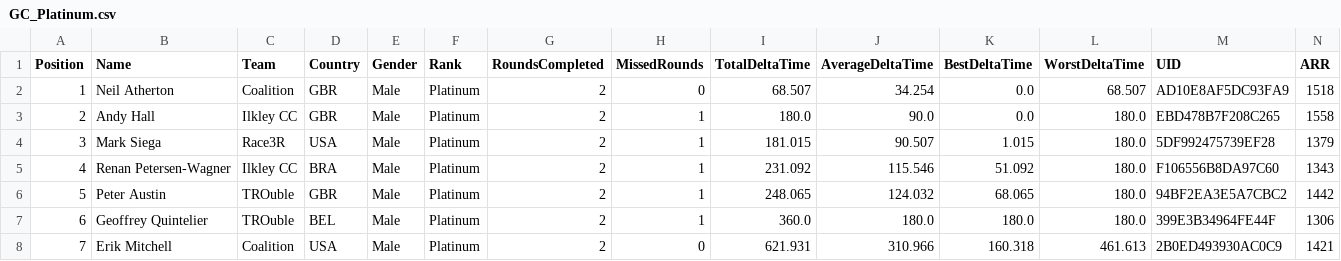
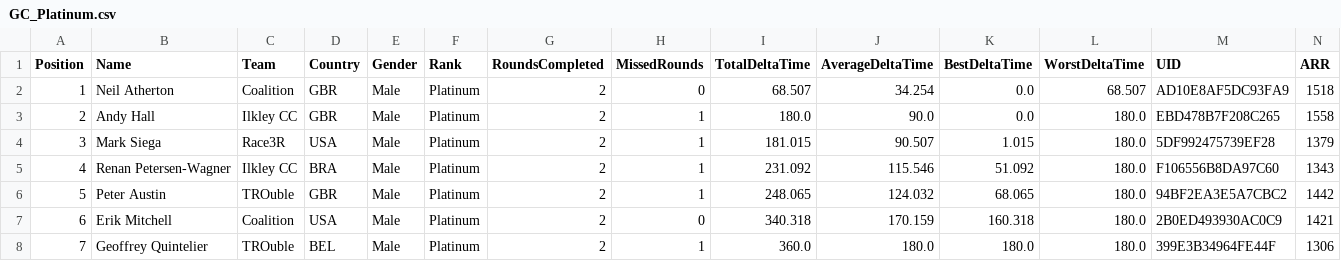
Before and after one commit to gloscherrybomb/ChaosRacing, a CSV file: GC_Platinum.csv, drawn as a sheet; only a part is shown; removed rows and columns are numbered as before the commit, all else as after; rows hold the shown columns only; the diff names each change by its address in the sheet, - before the commit and + after, or states it on an @@ line.

Commit message:
Add files via upload

```diff
--- a/GC_Platinum.csv
+++ b/GC_Platinum.csv
+row 7: 6 | Erik Mitchell | Coalition | USA | Male | Platinum | 2 | 0 | 340.318 | 170.159 | 160.318 | 180.0 | 2B0ED493930AC0C9 | 1421
@@ column A (Position) renumbered in row 8 @@
-row 8: 7 | Erik Mitchell | Coalition | USA | Male | Platinum | 2 | 0 | 621.931 | 310.966 | 160.318 | 461.613 | 2B0ED493930AC0C9 | 1421
```
